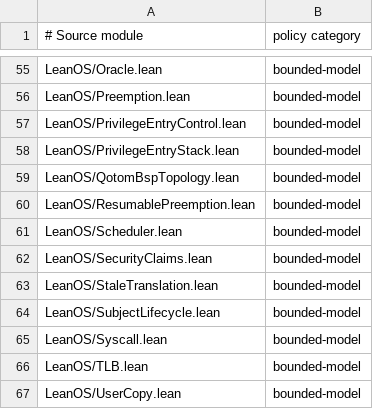
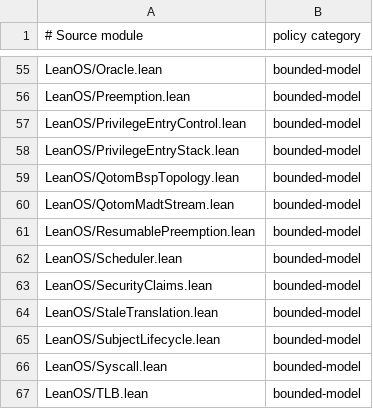
Before and after one commit to rudi-cilibrasi/leanos, a TSV file: scripts/native-decide-modules.tsv, drawn as a sheet; only a part is shown, gaps mark what is left out; the shorter side is filled out with more unchanged rows; the diff names each change by its address in the sheet, - before the commit and + after, or states it on an @@ line.

Commit message:
Classify Qotom MADT boundary proofs

```diff
--- a/scripts/native-decide-modules.tsv
+++ b/scripts/native-decide-modules.tsv
+row 60: LeanOS/QotomMadtStream.lean | bounded-model
```
